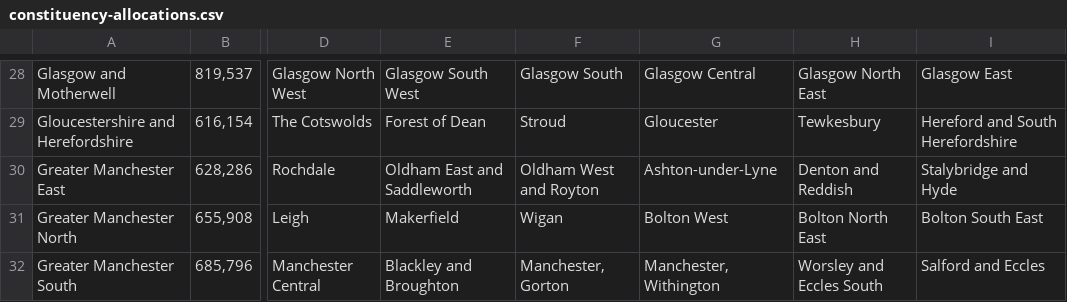
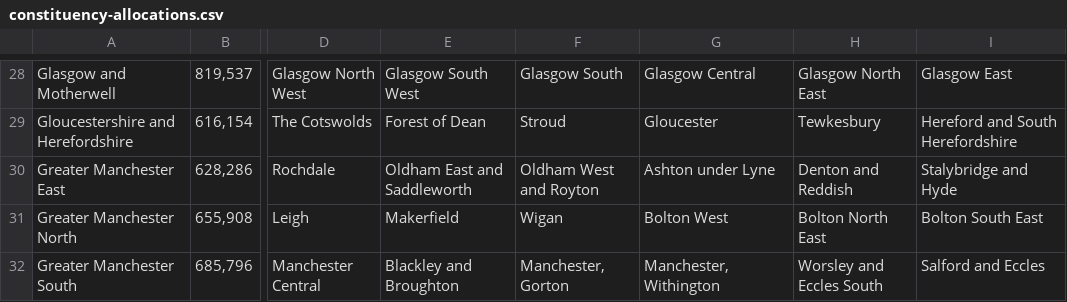
Before and after one commit to cnorthwood/what-if-proportional-representation, a CSV file: data/constituency-allocations.csv, drawn as a sheet; only a part is shown, gaps mark what is left out; the diff names each change by its address in the sheet, - before the commit and + after, or states it on an @@ line.

Commit message:
Use Guardian data

```diff
--- a/data/constituency-allocations.csv
+++ b/data/constituency-allocations.csv
-G30: Ashton-under-Lyne
+G30: Ashton under Lyne
```
Also changed, not shown: 5 other files.
